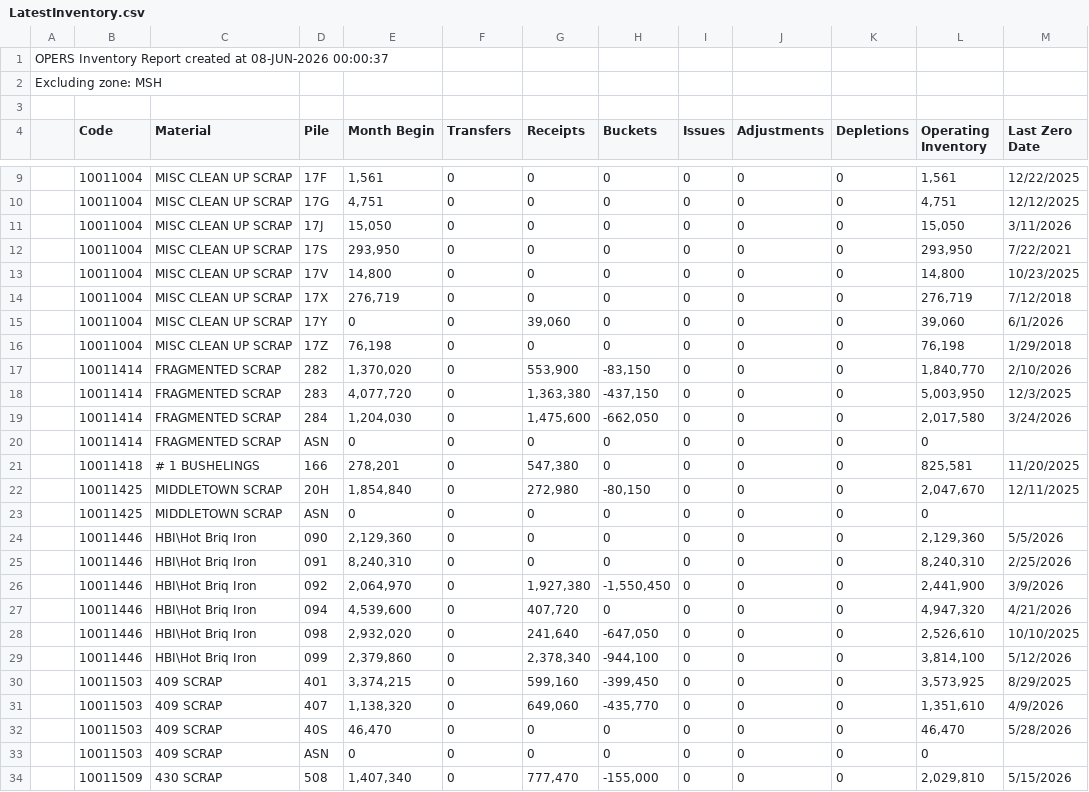
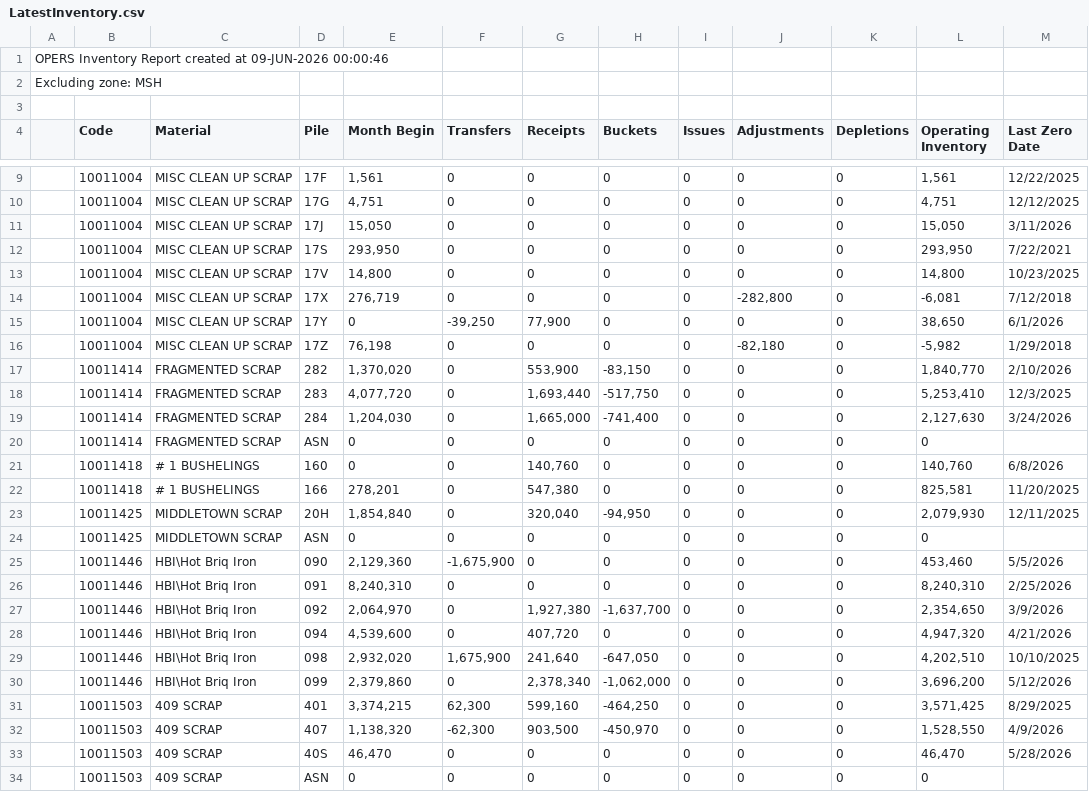
Before and after one commit to Harsco36Map/Yardmap, a CSV file: LatestInventory.csv, drawn as a sheet; only a part is shown, gaps mark what is left out; the shorter side is filled out with more unchanged rows; the diff covers the shown part only.

Commit message:
Add files via upload

```diff
--- a/LatestInventory.csv
+++ b/LatestInventory.csv
@@ -1,2 +1,2 @@
-OPERS Inventory Report created at 08-JUN-2026 00:00:37
+OPERS Inventory Report created at 09-JUN-2026 00:00:46
 Excluding zone: MSH
@@ -13,20 +13,21 @@ Excluding zone: MSH
 ,"10011004","MISC CLEAN UP SCRAP","17V ","14,800","0","0","0","0","0","0","14,800","10/23/2025"
-,"10011004","MISC CLEAN UP SCRAP","17X ","276,719","0","0","0","0","0","0","276,719","7/12/2018"
-,"10011004","MISC CLEAN UP SCRAP","17Y ","0","0","39,060","0","0","0","0","39,060","6/1/2026"
-,"10011004","MISC CLEAN UP SCRAP","17Z ","76,198","0","0","0","0","0","0","76,198","1/29/2018"
+,"10011004","MISC CLEAN UP SCRAP","17X ","276,719","0","0","0","0","-282,800","0","-6,081","7/12/2018"
+,"10011004","MISC CLEAN UP SCRAP","17Y ","0","-39,250","77,900","0","0","0","0","38,650","6/1/2026"
+,"10011004","MISC CLEAN UP SCRAP","17Z ","76,198","0","0","0","0","-82,180","0","-5,982","1/29/2018"
 ,"10011414","FRAGMENTED SCRAP","282 ","1,370,020","0","553,900","-83,150","0","0","0","1,840,770","2/10/2026"
-,"10011414","FRAGMENTED SCRAP","283 ","4,077,720","0","1,363,380","-437,150","0","0","0","5,003,950","12/3/2025"
-,"10011414","FRAGMENTED SCRAP","284 ","1,204,030","0","1,475,600","-662,050","0","0","0","2,017,580","3/24/2026"
+,"10011414","FRAGMENTED SCRAP","283 ","4,077,720","0","1,693,440","-517,750","0","0","0","5,253,410","12/3/2025"
+,"10011414","FRAGMENTED SCRAP","284 ","1,204,030","0","1,665,000","-741,400","0","0","0","2,127,630","3/24/2026"
 ,"10011414","FRAGMENTED SCRAP","ASN ","0","0","0","0","0","0","0","0",""
+,"10011418","# 1 BUSHELINGS","160 ","0","0","140,760","0","0","0","0","140,760","6/8/2026"
 ,"10011418","# 1 BUSHELINGS","166 ","278,201","0","547,380","0","0","0","0","825,581","11/20/2025"
-,"10011425","MIDDLETOWN SCRAP","20H ","1,854,840","0","272,980","-80,150","0","0","0","2,047,670","12/11/2025"
+,"10011425","MIDDLETOWN SCRAP","20H ","1,854,840","0","320,040","-94,950","0","0","0","2,079,930","12/11/2025"
 ,"10011425","MIDDLETOWN SCRAP","ASN ","0","0","0","0","0","0","0","0",""
-,"10011446","HBI\Hot Briq Iron","090 ","2,129,360","0","0","0","0","0","0","2,129,360","5/5/2026"
+,"10011446","HBI\Hot Briq Iron","090 ","2,129,360","-1,675,900","0","0","0","0","0","453,460","5/5/2026"
 ,"10011446","HBI\Hot Briq Iron","091 ","8,240,310","0","0","0","0","0","0","8,240,310","2/25/2026"
-,"10011446","HBI\Hot Briq Iron","092 ","2,064,970","0","1,927,380","-1,550,450","0","0","0","2,441,900","3/9/2026"
+,"10011446","HBI\Hot Briq Iron","092 ","2,064,970","0","1,927,380","-1,637,700","0","0","0","2,354,650","3/9/2026"
 ,"10011446","HBI\Hot Briq Iron","094 ","4,539,600","0","407,720","0","0","0","0","4,947,320","4/21/2026"
-,"10011446","HBI\Hot Briq Iron","098 ","2,932,020","0","241,640","-647,050","0","0","0","2,526,610","10/10/2025"
-,"10011446","HBI\Hot Briq Iron","099 ","2,379,860","0","2,378,340","-944,100","0","0","0","3,814,100","5/12/2026"
-,"10011503","409 SCRAP","401 ","3,374,215","0","599,160","-399,450","0","0","0","3,573,925","8/29/2025"
-,"10011503","409 SCRAP","407 ","1,138,320","0","649,060","-435,770","0","0","0","1,351,610","4/9/2026"
+,"10011446","HBI\Hot Briq Iron","098 ","2,932,020","1,675,900","241,640","-647,050","0","0","0","4,202,510","10/10/2025"
+,"10011446","HBI\Hot Briq Iron","099 ","2,379,860","0","2,378,340","-1,062,000","0","0","0","3,696,200","5/12/2026"
+,"10011503","409 SCRAP","401 ","3,374,215","62,300","599,160","-464,250","0","0","0","3,571,425","8/29/2025"
+,"10011503","409 SCRAP","407 ","1,138,320","-62,300","903,500","-450,970","0","0","0","1,528,550","4/9/2026"
 ,"10011503","409 SCRAP","40S ","46,470","0","0","0","0","0","0","46,470","5/28/2026"
```
Also changed, not shown: 5 added rows and 70 edited cells elsewhere in this file.
